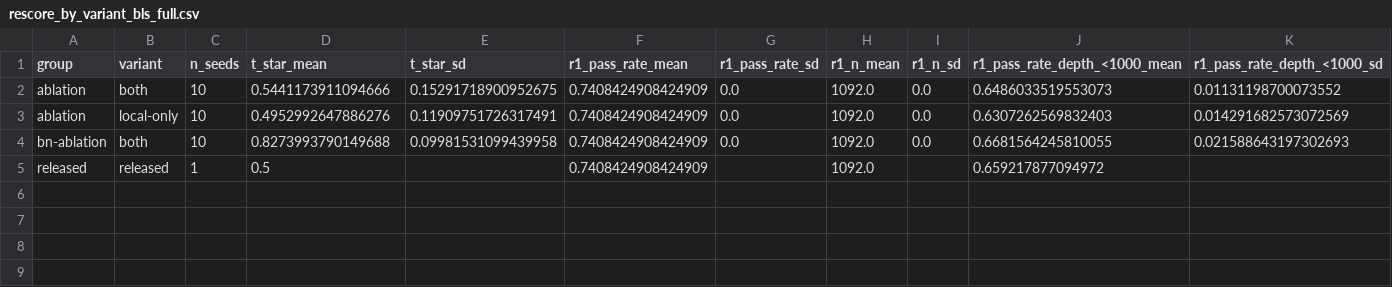
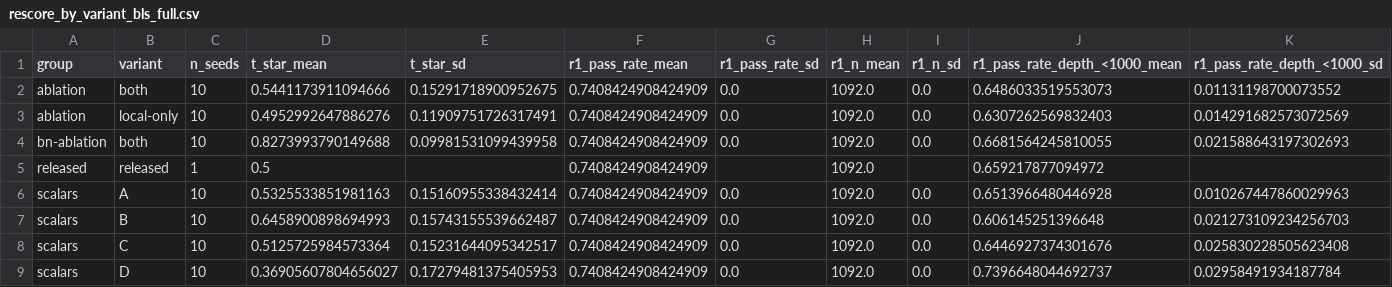
Before and after one commit to SrihariSr/Stellaris, a CSV file: results/camera_ready/analysis/rescore_by_variant_bls_full.csv, drawn as a sheet; only a part is shown; rows hold the shown columns only; the diff names each change by its address in the sheet, - before the commit and + after, or states it on an @@ line.

Commit message:
Add sequential tests, seed spreads and scalar knockout to the camera-ready analysis

```diff
--- a/results/camera_ready/analysis/rescore_by_variant_bls_full.csv
+++ b/results/camera_ready/analysis/rescore_by_variant_bls_full.csv
+row 6: scalars | A | 10 | 0.5325533851981163 | 0.15160955338432414 | 0.7408424908424909 | 0.0 | 1092.0 | 0.0 | 0.6513966480446928 | 0.010267447860029963
+row 7: scalars | B | 10 | 0.6458900898694993 | 0.15743155539662487 | 0.7408424908424909 | 0.0 | 1092.0 | 0.0 | 0.606145251396648 | 0.021273109234256703
+row 8: scalars | C | 10 | 0.5125725984573364 | 0.15231644095342517 | 0.7408424908424909 | 0.0 | 1092.0 | 0.0 | 0.6446927374301676 | 0.025830228505623408
+row 9: scalars | D | 10 | 0.36905607804656027 | 0.17279481375405953 | 0.7408424908424909 | 0.0 | 1092.0 | 0.0 | 0.7396648044692737 | 0.02958491934187784
```
Also changed, not shown: 18 other files.
